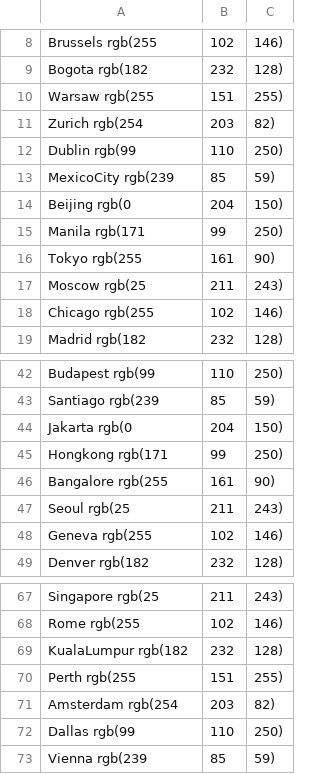
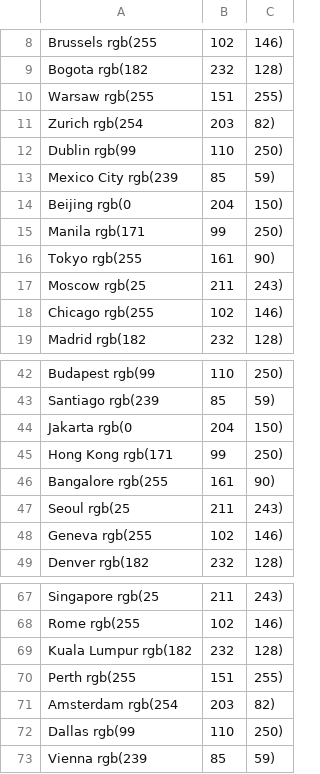
Before and after one commit to akihaisland/cityscape-viz, a CSV file: cityviz_backend/data/cities_colors.csv, drawn as a sheet; only a part is shown, gaps mark what is left out.

```diff
--- a/cityviz_backend/data/cities_colors.csv
+++ b/cityviz_backend/data/cities_colors.csv
@@ -12,3 +12,3 @@ Zurich	rgb(254, 203, 82)
 Dublin	rgb(99, 110, 250)
-MexicoCity	rgb(239, 85, 59)
+Mexico City	rgb(239, 85, 59)
 Beijing	rgb(0, 204, 150)
@@ -44,3 +44,3 @@ Santiago	rgb(239, 85, 59)
 Jakarta	rgb(0, 204, 150)
-Hongkong	rgb(171, 99, 250)
+Hong Kong	rgb(171, 99, 250)
 Bangalore	rgb(255, 161, 90)
@@ -68,3 +68,3 @@ Singapore	rgb(25, 211, 243)
 Rome	rgb(255, 102, 146)
-KualaLumpur	rgb(182, 232, 128)
+Kuala Lumpur	rgb(182, 232, 128)
 Perth	rgb(255, 151, 255)
```
Also changed, not shown: cityviz_backend/data/cities_hsla_colors.csv, cityviz_backend/data/cul_groups_hsla_colors.csv, 7 other files.
